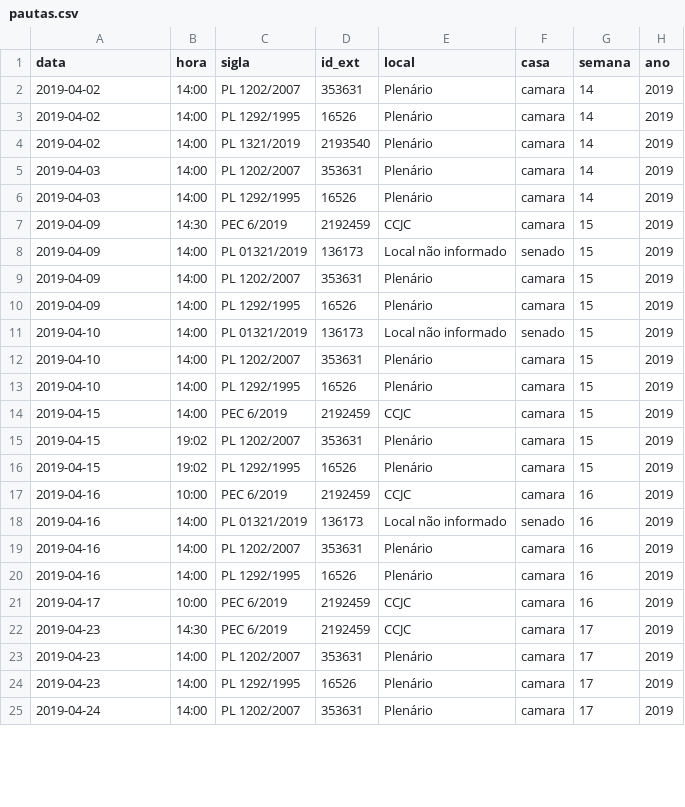
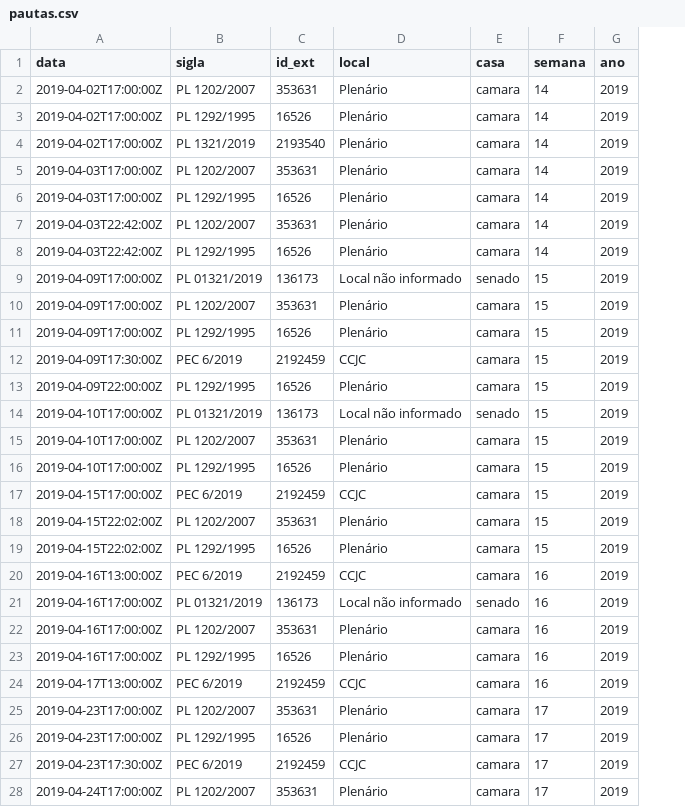
Before and after one commit to parlametria/leggo-backend, a CSV file: data/pautas.csv, drawn as a sheet; only a part is shown; removed rows and columns are numbered as before the commit, all else as after; the diff covers the shown part only; the diff names each change by its address in the sheet, - before the commit and + after, or states it on an @@ line.

```diff
--- a/data/pautas.csv
+++ b/data/pautas.csv
-column B (hora), rows 2-6: all 14:00; rows 8-21: 14:00 | 14:00 | 14:00 | 14:00 | 14:00 | 14:00 | 14:00 | 19:02 | 19:02 | 10:00 | 14:00 | 14:00 | 14:00 | 10:00; rows 23-25: all 14:00
-A2:A4 (data): 2019-04-02
+A2:A4 (data): 2019-04-02T17:00:00Z
-A5:A6 (data): 2019-04-03
+A5:A6 (data): 2019-04-03T17:00:00Z
-row 7: 2019-04-09 | 14:30 | PEC 6/2019 | 2192459 | CCJC | camara | 15 | 2019
+row 7: 2019-04-03T22:42:00Z | PL 1202/2007 | 353631 | Plenário | camara | 14 | 2019
+row 8: 2019-04-03T22:42:00Z | PL 1292/1995 | 16526 | Plenário | camara | 14 | 2019
-A9:A11 (data): 2019-04-09
+A9:A11 (data): 2019-04-09T17:00:00Z
+row 12: 2019-04-09T17:30:00Z | PEC 6/2019 | 2192459 | CCJC | camara | 15 | 2019
+row 13: 2019-04-09T22:00:00Z | PL 1292/1995 | 16526 | Plenário | camara | 15 | 2019
-A14:A16 (data): 2019-04-10
+A14:A16 (data): 2019-04-10T17:00:00Z
-A17 (data): 2019-04-15
+A17 (data): 2019-04-15T17:00:00Z
-A18:A19 (data): 2019-04-15
+A18:A19 (data): 2019-04-15T22:02:00Z
-A20 (data): 2019-04-16
+A20 (data): 2019-04-16T13:00:00Z
-A21:A23 (data): 2019-04-16
+A21:A23 (data): 2019-04-16T17:00:00Z
-A24 (data): 2019-04-17
+A24 (data): 2019-04-17T13:00:00Z
-row 22: 2019-04-23 | 14:30 | PEC 6/2019 | 2192459 | CCJC | camara | 17 | 2019
-A25:A26 (data): 2019-04-23
+A25:A26 (data): 2019-04-23T17:00:00Z
+row 27: 2019-04-23T17:30:00Z | PEC 6/2019 | 2192459 | CCJC | camara | 17 | 2019
-A28 (data): 2019-04-24
+A28 (data): 2019-04-24T17:00:00Z
```
Also changed, not shown: 1 added row and 2 edited cells elsewhere in this file, 5 other files.
